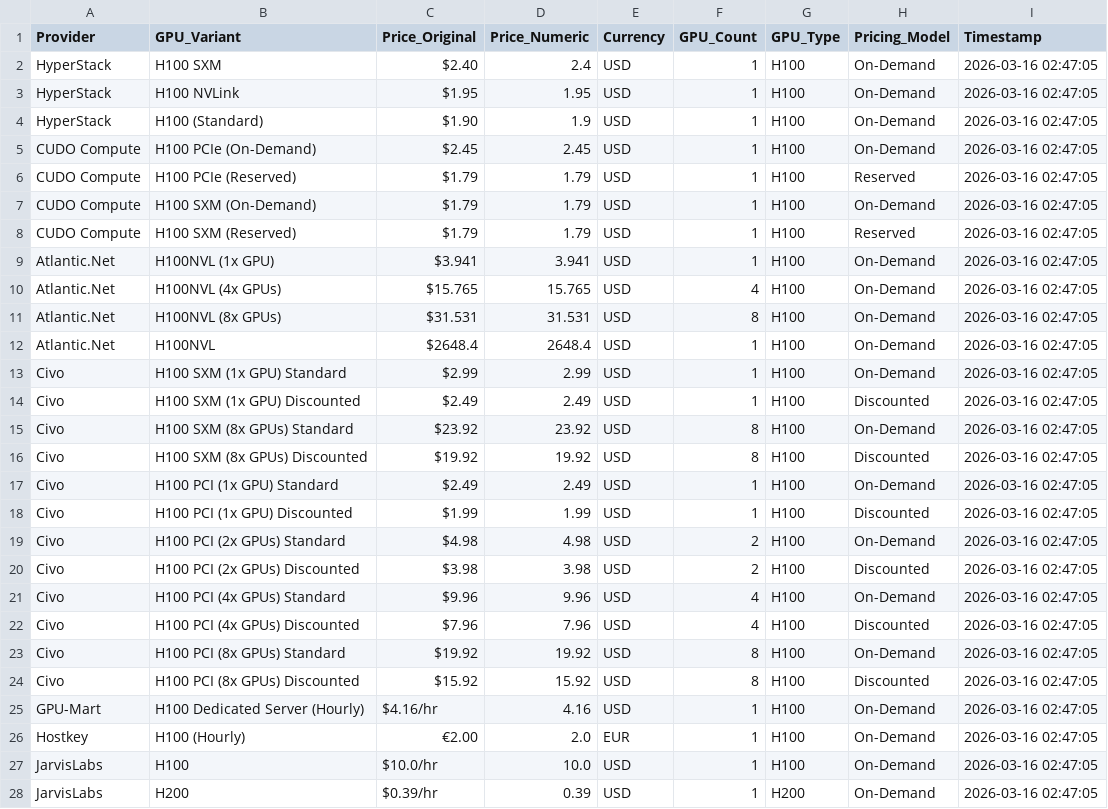
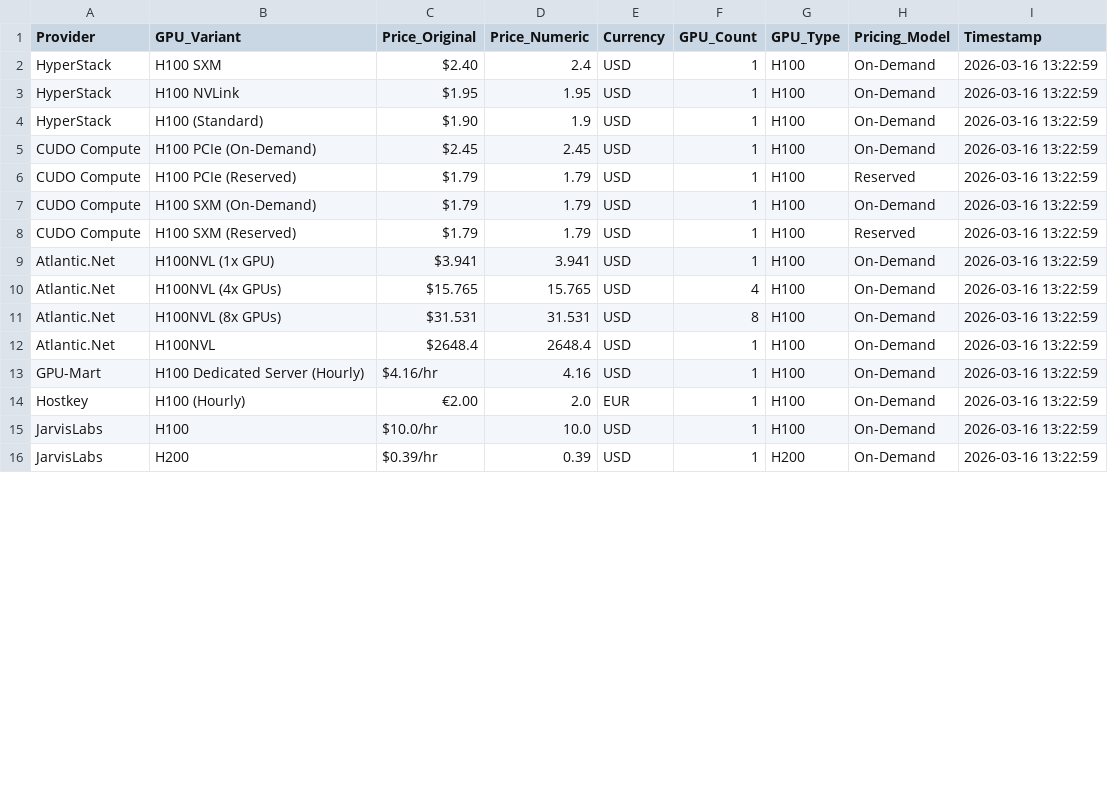
Before and after one commit to 0x0shephard/bot, a CSV file: h100_prices_14_providers.csv, drawn as a sheet; only a part is shown; the diff covers the shown part only.

```diff
--- a/h100_prices_14_providers.csv
+++ b/h100_prices_14_providers.csv
@@ -1,28 +1,16 @@
 Provider,GPU_Variant,Price_Original,Price_Numeric,Currency,GPU_Count,GPU_Type,Pricing_Model,Timestamp
-HyperStack,H100 SXM,$2.40,2.4,USD,1,H100,On-Demand,2026-03-16 02:47:05
-HyperStack,H100 NVLink,$1.95,1.95,USD,1,H100,On-Demand,2026-03-16 02:47:05
-HyperStack,H100 (Standard),$1.90,1.9,USD,1,H100,On-Demand,2026-03-16 02:47:05
-CUDO Compute,H100 PCIe (On-Demand),$2.45,2.45,USD,1,H100,On-Demand,2026-03-16 02:47:05
-CUDO Compute,H100 PCIe (Reserved),$1.79,1.79,USD,1,H100,Reserved,2026-03-16 02:47:05
-CUDO Compute,H100 SXM (On-Demand),$1.79,1.79,USD,1,H100,On-Demand,2026-03-16 02:47:05
-CUDO Compute,H100 SXM (Reserved),$1.79,1.79,USD,1,H100,Reserved,2026-03-16 02:47:05
-Atlantic.Net,H100NVL (1x GPU),$3.941,3.941,USD,1,H100,On-Demand,2026-03-16 02:47:05
-Atlantic.Net,H100NVL (4x GPUs),$15.765,15.765,USD,4,H100,On-Demand,2026-03-16 02:47:05
-Atlantic.Net,H100NVL (8x GPUs),$31.531,31.531,USD,8,H100,On-Demand,2026-03-16 02:47:05
-Atlantic.Net,H100NVL,$2648.4,2648.4,USD,1,H100,On-Demand,2026-03-16 02:47:05
-Civo,H100 SXM (1x GPU) Standard,$2.99,2.99,USD,1,H100,On-Demand,2026-03-16 02:47:05
-Civo,H100 SXM (1x GPU) Discounted,$2.49,2.49,USD,1,H100,Discounted,2026-03-16 02:47:05
-Civo,H100 SXM (8x GPUs) Standard,$23.92,23.92,USD,8,H100,On-Demand,2026-03-16 02:47:05
-Civo,H100 SXM (8x GPUs) Discounted,$19.92,19.92,USD,8,H100,Discounted,2026-03-16 02:47:05
-Civo,H100 PCI (1x GPU) Standard,$2.49,2.49,USD,1,H100,On-Demand,2026-03-16 02:47:05
-Civo,H100 PCI (1x GPU) Discounted,$1.99,1.99,USD,1,H100,Discounted,2026-03-16 02:47:05
-Civo,H100 PCI (2x GPUs) Standard,$4.98,4.98,USD,2,H100,On-Demand,2026-03-16 02:47:05
-Civo,H100 PCI (2x GPUs) Discounted,$3.98,3.98,USD,2,H100,Discounted,2026-03-16 02:47:05
-Civo,H100 PCI (4x GPUs) Standard,$9.96,9.96,USD,4,H100,On-Demand,2026-03-16 02:47:05
-Civo,H100 PCI (4x GPUs) Discounted,$7.96,7.96,USD,4,H100,Discounted,2026-03-16 02:47:05
-Civo,H100 PCI (8x GPUs) Standard,$19.92,19.92,USD,8,H100,On-Demand,2026-03-16 02:47:05
-Civo,H100 PCI (8x GPUs) Discounted,$15.92,15.92,USD,8,H100,Discounted,2026-03-16 02:47:05
-GPU-Mart,H100 Dedicated Server (Hourly),$4.16/hr,4.16,USD,1,H100,On-Demand,2026-03-16 02:47:05
-Hostkey,H100 (Hourly),€2.00,2.0,EUR,1,H100,On-Demand,2026-03-16 02:47:05
-JarvisLabs,H100,$10.0/hr,10.0,USD,1,H100,On-Demand,2026-03-16 02:47:05
-JarvisLabs,H200,$0.39/hr,0.39,USD,1,H200,On-Demand,2026-03-16 02:47:05
+HyperStack,H100 SXM,$2.40,2.4,USD,1,H100,On-Demand,2026-03-16 13:22:59
+HyperStack,H100 NVLink,$1.95,1.95,USD,1,H100,On-Demand,2026-03-16 13:22:59
+HyperStack,H100 (Standard),$1.90,1.9,USD,1,H100,On-Demand,2026-03-16 13:22:59
+CUDO Compute,H100 PCIe (On-Demand),$2.45,2.45,USD,1,H100,On-Demand,2026-03-16 13:22:59
+CUDO Compute,H100 PCIe (Reserved),$1.79,1.79,USD,1,H100,Reserved,2026-03-16 13:22:59
+CUDO Compute,H100 SXM (On-Demand),$1.79,1.79,USD,1,H100,On-Demand,2026-03-16 13:22:59
+CUDO Compute,H100 SXM (Reserved),$1.79,1.79,USD,1,H100,Reserved,2026-03-16 13:22:59
+Atlantic.Net,H100NVL (1x GPU),$3.941,3.941,USD,1,H100,On-Demand,2026-03-16 13:22:59
+Atlantic.Net,H100NVL (4x GPUs),$15.765,15.765,USD,4,H100,On-Demand,2026-03-16 13:22:59
+Atlantic.Net,H100NVL (8x GPUs),$31.531,31.531,USD,8,H100,On-Demand,2026-03-16 13:22:59
+Atlantic.Net,H100NVL,$2648.4,2648.4,USD,1,H100,On-Demand,2026-03-16 13:22:59
+GPU-Mart,H100 Dedicated Server (Hourly),$4.16/hr,4.16,USD,1,H100,On-Demand,2026-03-16 13:22:59
+Hostkey,H100 (Hourly),€2.00,2.0,EUR,1,H100,On-Demand,2026-03-16 13:22:59
+JarvisLabs,H100,$10.0/hr,10.0,USD,1,H100,On-Demand,2026-03-16 13:22:59
+JarvisLabs,H200,$0.39/hr,0.39,USD,1,H200,On-Demand,2026-03-16 13:22:59
```
Also changed, not shown: 27 edited cells elsewhere in this file, gpu_index_history.csv, gpu_prices_normalized.csv, 14 other files.
